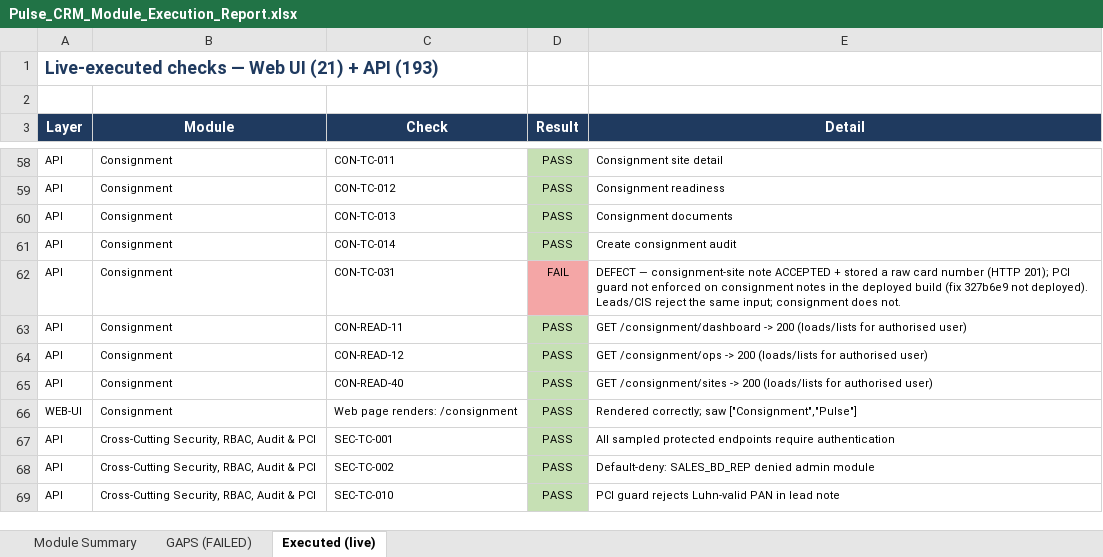
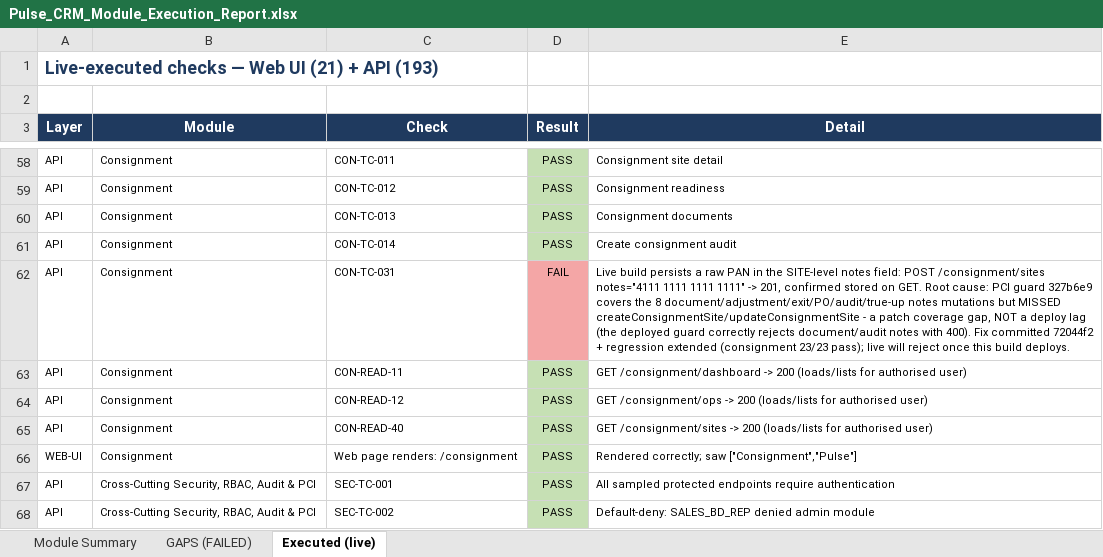
Before and after one commit to ahmadhassan91/dynamic-aqs-pulse-platform, an Excel workbook: docs/test-plan/Pulse_CRM_Module_Execution_Report.xlsx, sheet Executed (live), drawn as a sheet; only a part is shown, gaps mark what is left out; the shorter side is filled out with more unchanged rows; values as stored, in another font and other column widths than the file's, no borders; the diff names each change by its address in the sheet, - before the commit and + after, or states it on an @@ line.

```diff
--- a/docs/test-plan/Pulse_CRM_Module_Execution_Report.xlsx (sheet Executed (live))
+++ b/docs/test-plan/Pulse_CRM_Module_Execution_Report.xlsx (sheet Executed (live))
-E62 (Detail): DEFECT — consignment-site note ACCEPTED + stored a raw card number (HTTP 201); PCI guard not enforced on consignment notes in the deployed build (fix 327b6e9 not deployed). Leads/CIS reject the same input; consignment does not.
+E62 (Detail): Live build persists a raw PAN in the SITE-level notes field: POST /consignment/sites notes="4111 1111 1111 1111" -> 201, confirmed stored on GET. Root cause: PCI guard 327b6e9 covers the 8 document/adjustment/exit/PO/audit/true-up notes mutations but MISSED createConsignmentSite/updateConsignmentSite - a patch coverage gap, NOT a deploy lag (the deployed guard correctly rejects document/audit notes with 400). Fix committed 72044f2 + regression extended (consignment 23/23 pass); live will reject once this build deploys.
```
Also changed, not shown: 1 other file.
